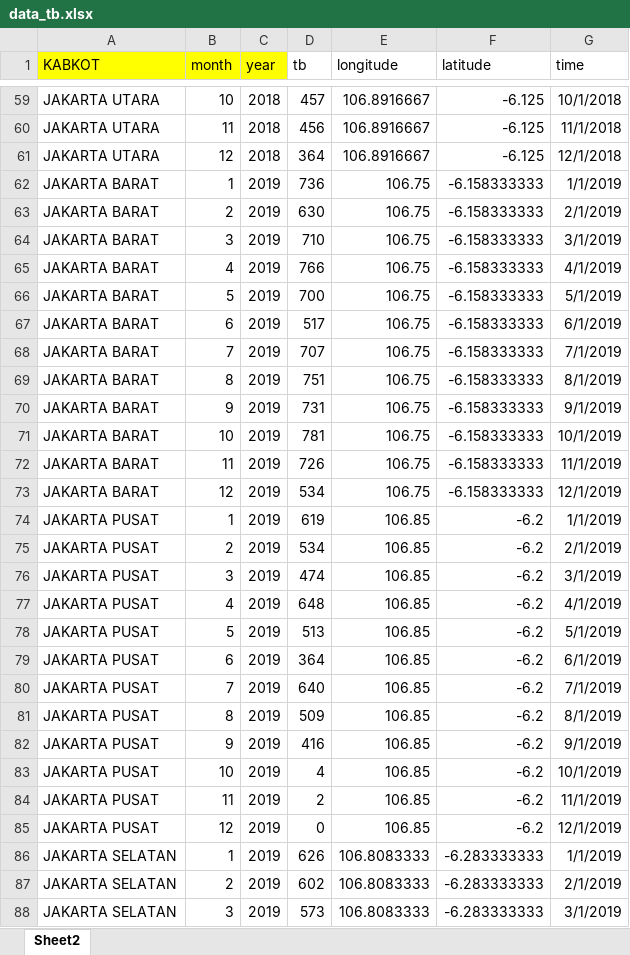
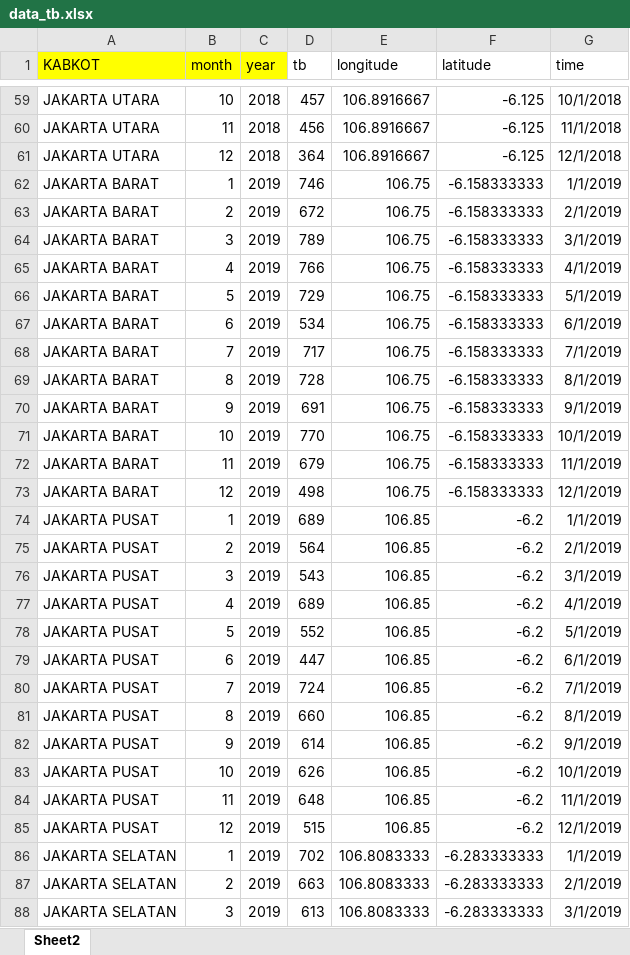
Before and after one commit to Putrizhn/script_putri, an Excel workbook: tb/data_tb.xlsx, sheet Sheet2, drawn as a sheet; only a part is shown, gaps mark what is left out; values as stored, in another font and other column widths than the file's, no borders; the diff covers the shown part only; the diff names each change by its address in the sheet, - before the commit and + after, or states it on an @@ line.

```diff
--- a/tb/data_tb.xlsx (sheet Sheet2)
+++ b/tb/data_tb.xlsx (sheet Sheet2)
-D62 (tb): 736
+D62 (tb): 746
-D63 (tb): 630
+D63 (tb): 672
-D64 (tb): 710
+D64 (tb): 789
-D66 (tb): 700
+D66 (tb): 729
-D67 (tb): 517
+D67 (tb): 534
-D68 (tb): 707
+D68 (tb): 717
-D69 (tb): 751
+D69 (tb): 728
-D70 (tb): 731
+D70 (tb): 691
-D71 (tb): 781
+D71 (tb): 770
-D72 (tb): 726
+D72 (tb): 679
-D73 (tb): 534
+D73 (tb): 498
-D74 (tb): 619
+D74 (tb): 689
-D75 (tb): 534
+D75 (tb): 564
-D76 (tb): 474
+D76 (tb): 543
-D77 (tb): 648
+D77 (tb): 689
-D78 (tb): 513
+D78 (tb): 552
-D79 (tb): 364
+D79 (tb): 447
-D80 (tb): 640
+D80 (tb): 724
-D81 (tb): 509
+D81 (tb): 660
-D82 (tb): 416
+D82 (tb): 614
-D83 (tb): 4
+D83 (tb): 626
-D84 (tb): 2
+D84 (tb): 648
-D85 (tb): 0
+D85 (tb): 515
-D86 (tb): 626
+D86 (tb): 702
-D87 (tb): 602
+D87 (tb): 663
-D88 (tb): 573
+D88 (tb): 613
```
Also changed, not shown: 213 edited cells elsewhere in this sheet, 1 other file.
